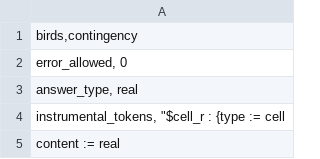
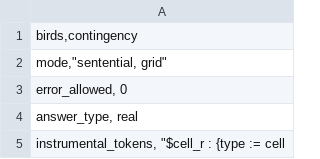
Before and after one commit to rep2rep/robin, a CSV file: tables/Q_table_birds_contingency.csv, drawn as a sheet; only a part is shown; the shorter side is filled out with more unchanged rows.

```diff
--- a/tables/Q_table_birds_contingency.csv
+++ b/tables/Q_table_birds_contingency.csv
@@ -1,2 +1,3 @@
 birds,contingency
+mode,"sentential, grid"
 error_allowed, 0
```
Also changed, not shown: tables/Q_table_birds_euler.csv, tables/Q_table_birds_expeuler.csv, 10 other files.
